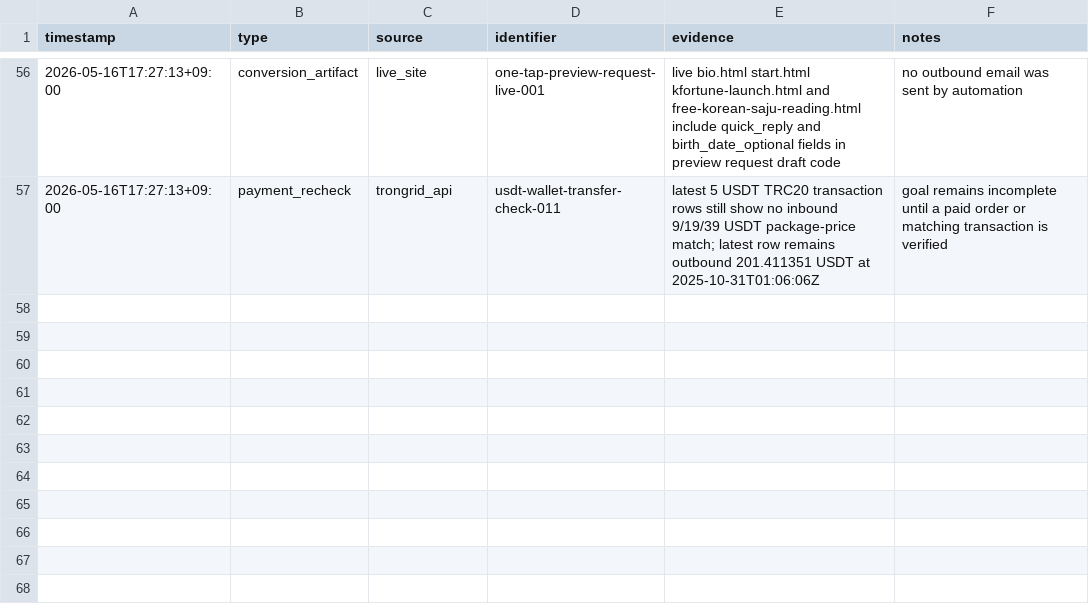
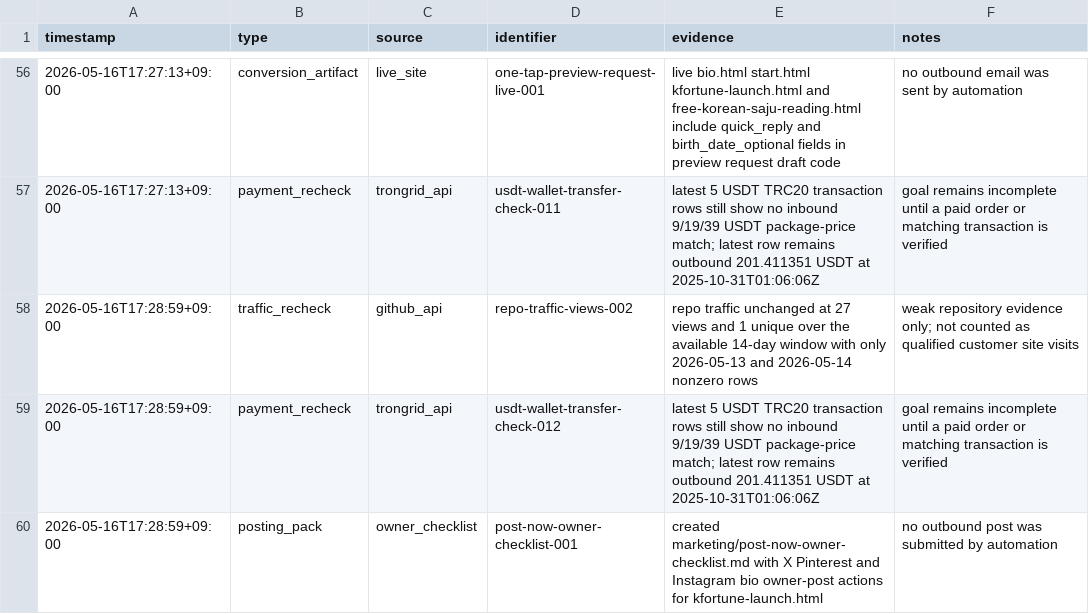
Before and after one commit to holly-sheep/cheonglim-saem-saju, a CSV file: marketing/evidence-log.csv, drawn as a sheet; only a part is shown, gaps mark what is left out; the diff names each change by its address in the sheet, - before the commit and + after, or states it on an @@ line.

Commit message:
Add owner post-now checklist

```diff
--- a/marketing/evidence-log.csv
+++ b/marketing/evidence-log.csv
+row 58: 2026-05-16T17:28:59+09:00 | traffic_recheck | github_api | repo-traffic-views-002 | repo traffic unchanged at 27 views and 1 unique over the available 14-day window with only 2026-05-13 and 2026-05-14 nonzero rows | weak repository evidence only; not counted as qualified customer site visits
+row 59: 2026-05-16T17:28:59+09:00 | payment_recheck | trongrid_api | usdt-wallet-transfer-check-012 | latest 5 USDT TRC20 transaction rows still show no inbound 9/19/39 USDT package-price match; latest row remains outbound 201.411351 USDT at 2025-10-31T01:06:06Z | goal remains incomplete until a paid order or matching transaction is verified
+row 60: 2026-05-16T17:28:59+09:00 | posting_pack | owner_checklist | post-now-owner-checklist-001 | created marketing/post-now-owner-checklist.md with X Pinterest and Instagram bio owner-post actions for kfortune-launch.html | no outbound post was submitted by automation
```
Also changed, not shown: marketing/campaign-tracker.csv, 2 other files.
